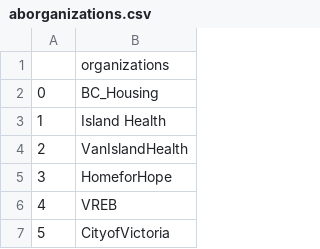
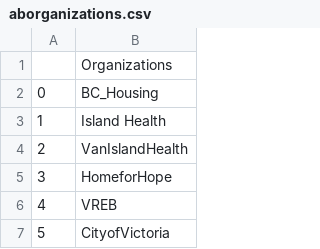
Before and after one commit to alex-jk/SWB-GVCEH, a CSV file: data/appendices/aborganizations.csv, drawn as a sheet; only a part is shown.

```diff
--- a/data/appendices/aborganizations.csv
+++ b/data/appendices/aborganizations.csv
@@ -1,2 +1,2 @@
-,organizations
+,Organizations
 0, BC_Housing
```
Also changed, not shown: data/appendices/aa.csv, data/appendices/abpersons.csv, 2 other files.
